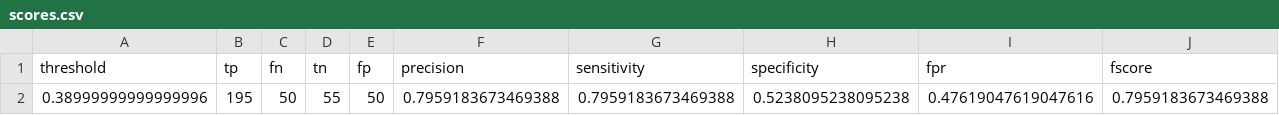
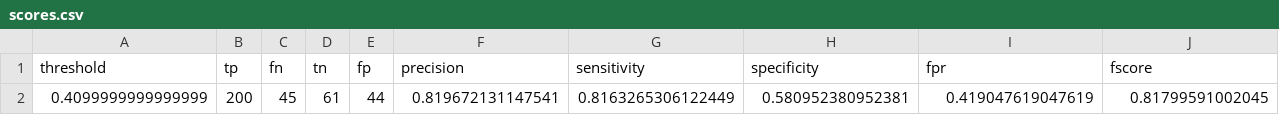
Before and after one commit to briefings/credit, a CSV file: warehouse/evaluations/model/scores.csv, drawn as a sheet; only a part is shown; removed rows and columns are numbered as before the commit, all else as after; rows hold the shown columns only; the diff names each change by its address in the sheet, - before the commit and + after, or states it on an @@ line.

Commit message:
Upate warehouse/evaluations/model/scores.csv

```diff
--- a/warehouse/evaluations/model/scores.csv
+++ b/warehouse/evaluations/model/scores.csv
-row 2: 0.38999999999999996 | 195 | 50 | 55 | 50 | 0.7959183673469388 | 0.7959183673469388 | 0.5238095238095238 | 0.47619047619047616 | 0.7959183673469388
+row 2: 0.4099999999999999 | 200 | 45 | 61 | 44 | 0.819672131147541 | 0.8163265306122449 | 0.580952380952381 | 0.419047619047619 | 0.81799591002045
```
